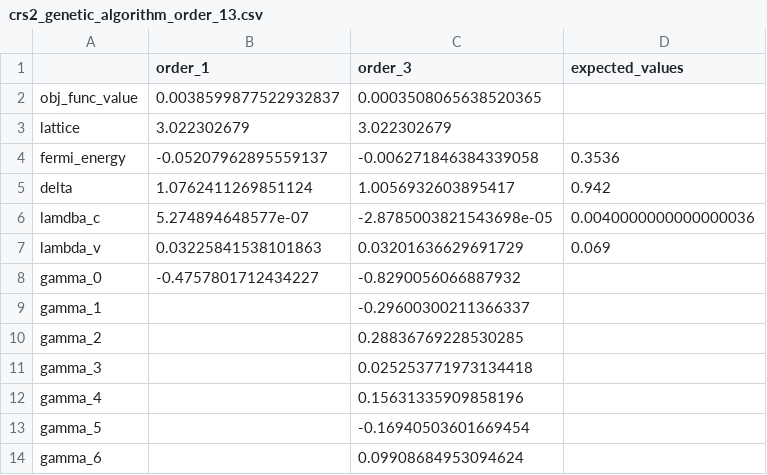
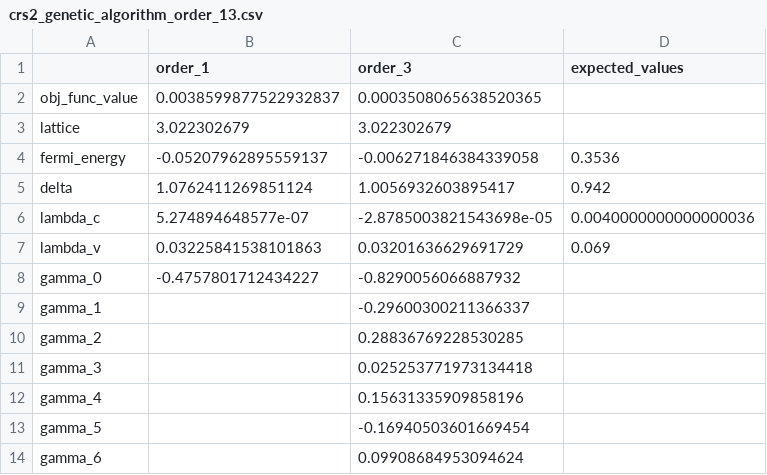
Before and after one commit to davifeliciano/kp_model_fit, a CSV file: results/crs2_genetic_algorithm_order_13.csv, drawn as a sheet.

```diff
--- a/results/crs2_genetic_algorithm_order_13.csv
+++ b/results/crs2_genetic_algorithm_order_13.csv
@@ -5,3 +5,3 @@ fermi_energy,-0.05207962895559137,-0.006271846384339058,0.3536
 delta,1.0762411269851124,1.0056932603895417,0.942
-lamdba_c,5.274894648577e-07,-2.8785003821543698e-05,0.0040000000000000036
+lambda_c,5.274894648577e-07,-2.8785003821543698e-05,0.0040000000000000036
 lambda_v,0.03225841538101863,0.03201636629691729,0.069
```
Also changed, not shown: results/crs2_dual_annealing_order_13.csv, results/crse2_dual_annealing_order_13.csv, 2 other files.
